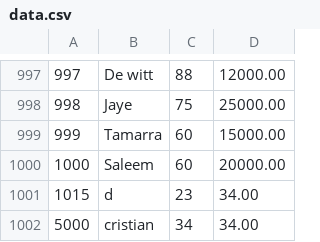
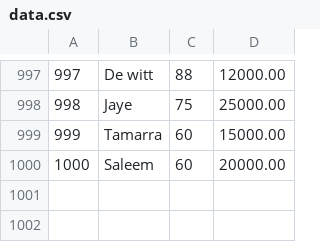
Before and after one commit to damiandattilo1/tp_laboratorio_1_2cuat, a CSV file: Trabajo practico 3/data.csv, drawn as a sheet; only a part is shown, gaps mark what is left out.

```diff
--- a/Trabajo practico 3/data.csv
+++ b/Trabajo practico 3/data.csv
@@ -1000,3 +1000 @@
 1000,Saleem,60,20000.00
-1015,d,23,34.00
-5000,cristian,34,34.00
```
Also changed, not shown: 12 other files.
